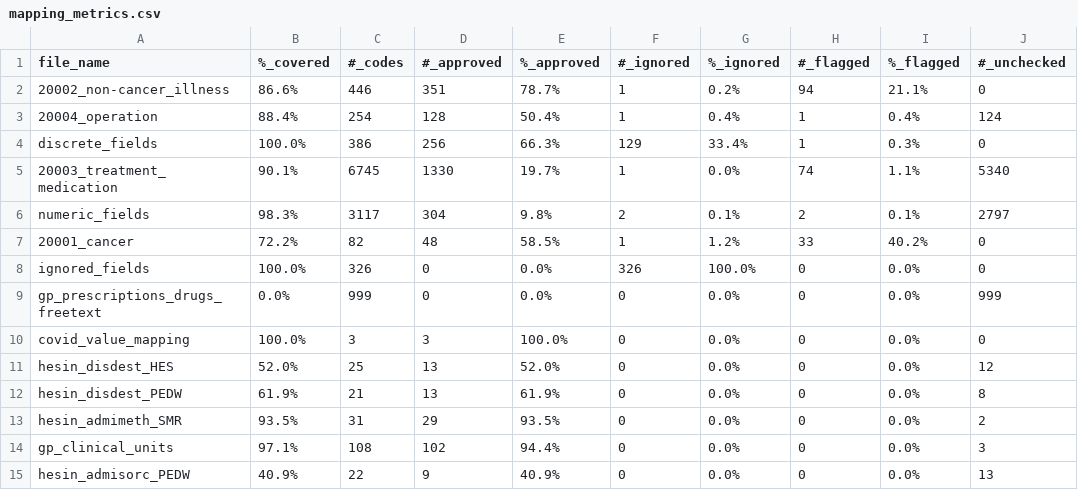
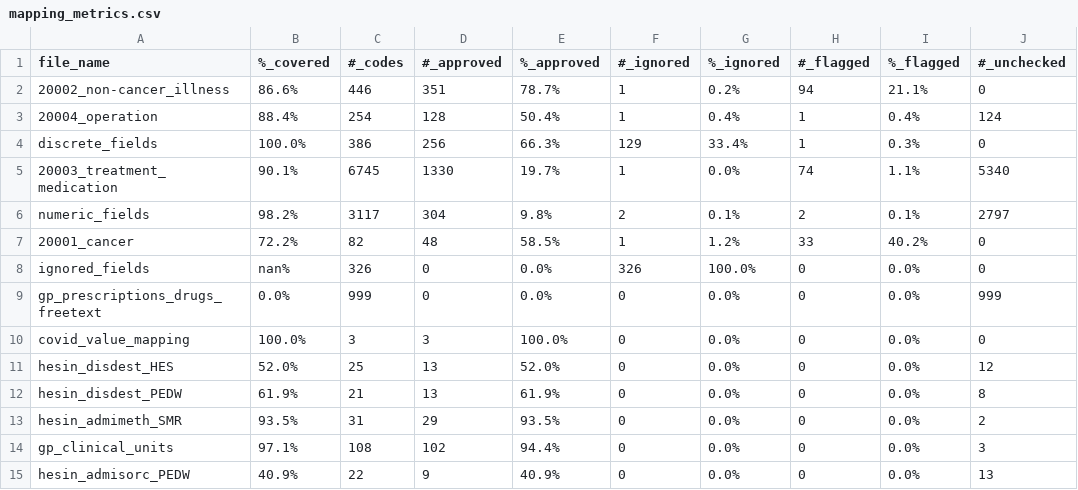
Before and after one commit to EHDEN/ETL-UK-Biobank, a CSV file: resources/mapping_metrics.csv, drawn as a sheet; only a part is shown; the diff names each change by its address in the sheet, - before the commit and + after, or states it on an @@ line.

```diff
--- a/resources/mapping_metrics.csv
+++ b/resources/mapping_metrics.csv
-B6 (%_covered): 98.3%
+B6 (%_covered): 98.2%
-B8 (%_covered): 100.0%
+B8 (%_covered): nan%
```
Also changed, not shown: resources/baseline_field_mapping/discrete_fields.csv, resources/baseline_field_mapping/ignored_fields.csv, 1 other file.
